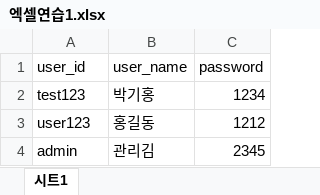
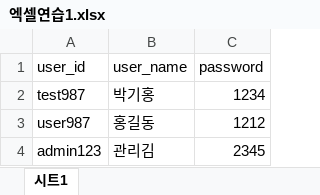
Before and after one commit to kabus-12/node-start, an Excel workbook: chap07-express/uploads/엑셀연습1.xlsx, sheet 시트1, drawn as a sheet; values as stored, in another font and other column widths than the file's, no borders; the diff names each change by its address in the sheet, - before the commit and + after, or states it on an @@ line.

```diff
--- a/chap07-express/uploads/엑셀연습1.xlsx (sheet 시트1)
+++ b/chap07-express/uploads/엑셀연습1.xlsx (sheet 시트1)
-A2 (user_id): test123
+A2 (user_id): test987
-A3 (user_id): user123
+A3 (user_id): user987
-A4 (user_id): admin
+A4 (user_id): admin123
```
Also changed, not shown: 3 other files.
